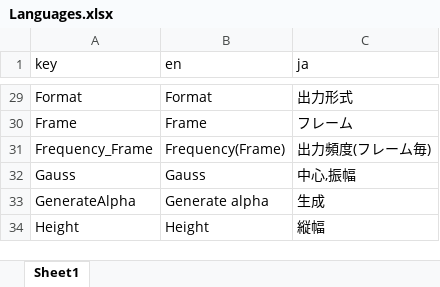
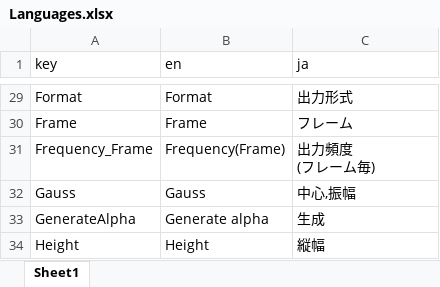
Before and after one commit to effekseer/Effekseer, an Excel workbook: Dev/release/resources/Languages.xlsx, sheet Sheet1, drawn as a sheet; only a part is shown, gaps mark what is left out; values as stored, in another font and other column widths than the file's, no borders; ↵ is a line break in a cell; the diff names each change by its address in the sheet, - before the commit and + after, or states it on an @@ line.

```diff
--- a/Dev/release/resources/Languages.xlsx (sheet Sheet1)
+++ b/Dev/release/resources/Languages.xlsx (sheet Sheet1)
-C31 (ja): 出力頻度(フレーム毎)
+C31 (ja): 出力頻度 ↵ (フレーム毎)
```
Also changed, not shown: 6 other files.
